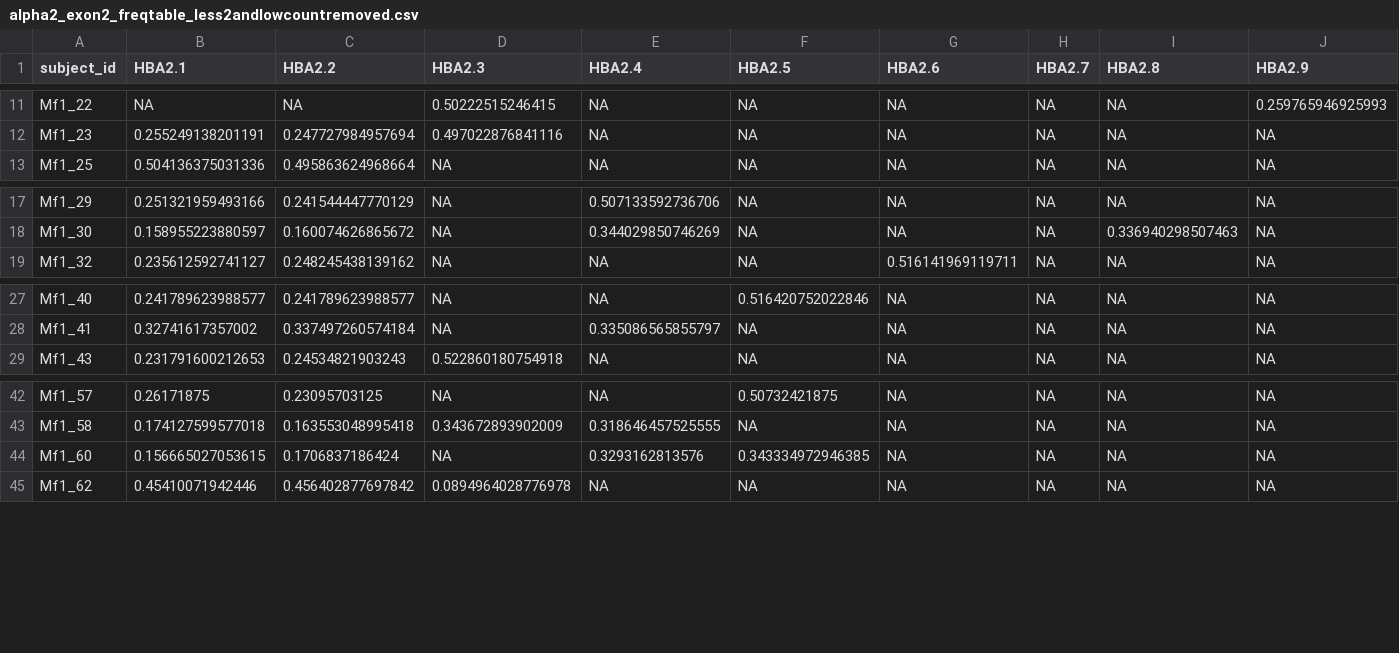
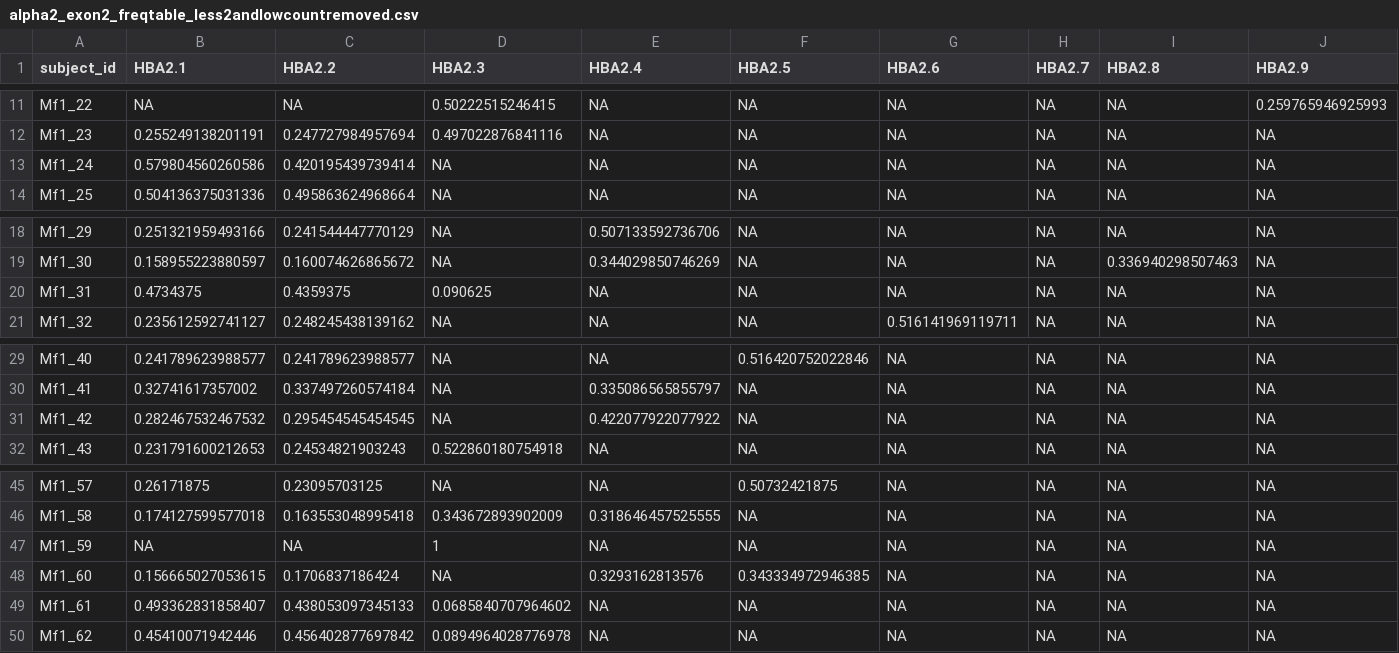
Before and after one commit to cfaustus/macaque_workspace, a CSV file: output/alpha2_exon2_freqtable_less2andlowcountremoved.csv, drawn as a sheet; only a part is shown, gaps mark what is left out; rows hold the shown columns only; the diff names each change by its address in the sheet, - before the commit and + after, or states it on an @@ line.

```diff
--- a/output/alpha2_exon2_freqtable_less2andlowcountremoved.csv
+++ b/output/alpha2_exon2_freqtable_less2andlowcountremoved.csv
+row 13: Mf1_24 | 0.579804560260586 | 0.420195439739414 | NA | NA | NA | NA | NA | NA | NA
+row 20: Mf1_31 | 0.4734375 | 0.4359375 | 0.090625 | NA | NA | NA | NA | NA | NA
+row 31: Mf1_42 | 0.282467532467532 | 0.295454545454545 | NA | 0.422077922077922 | NA | NA | NA | NA | NA
+row 47: Mf1_59 | NA | NA | 1 | NA | NA | NA | NA | NA | NA
+row 49: Mf1_61 | 0.493362831858407 | 0.438053097345133 | 0.0685840707964602 | NA | NA | NA | NA | NA | NA
```
Also changed, not shown: output/alpha1_exon2_freqtable_less2andlowcountremoved.csv.
